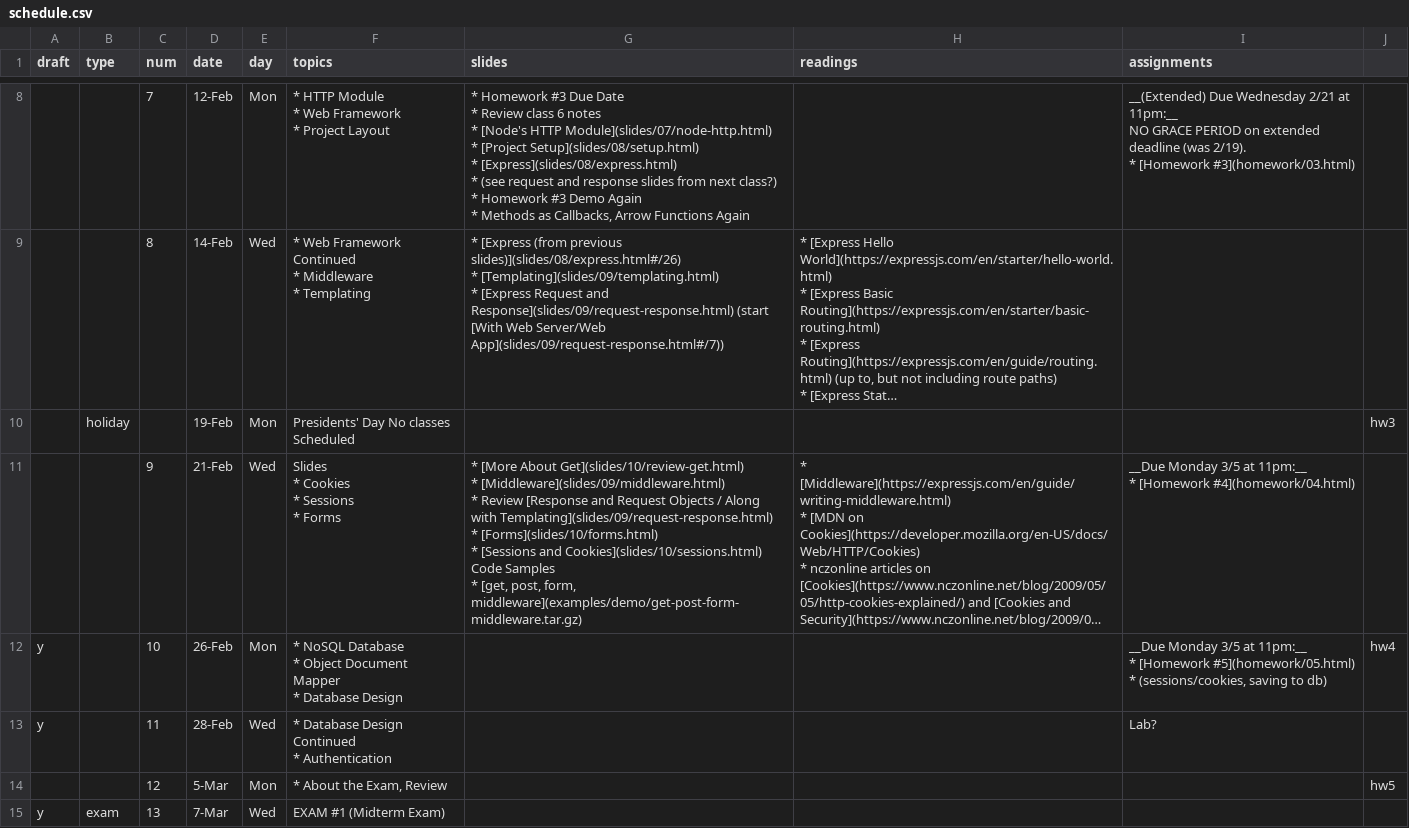
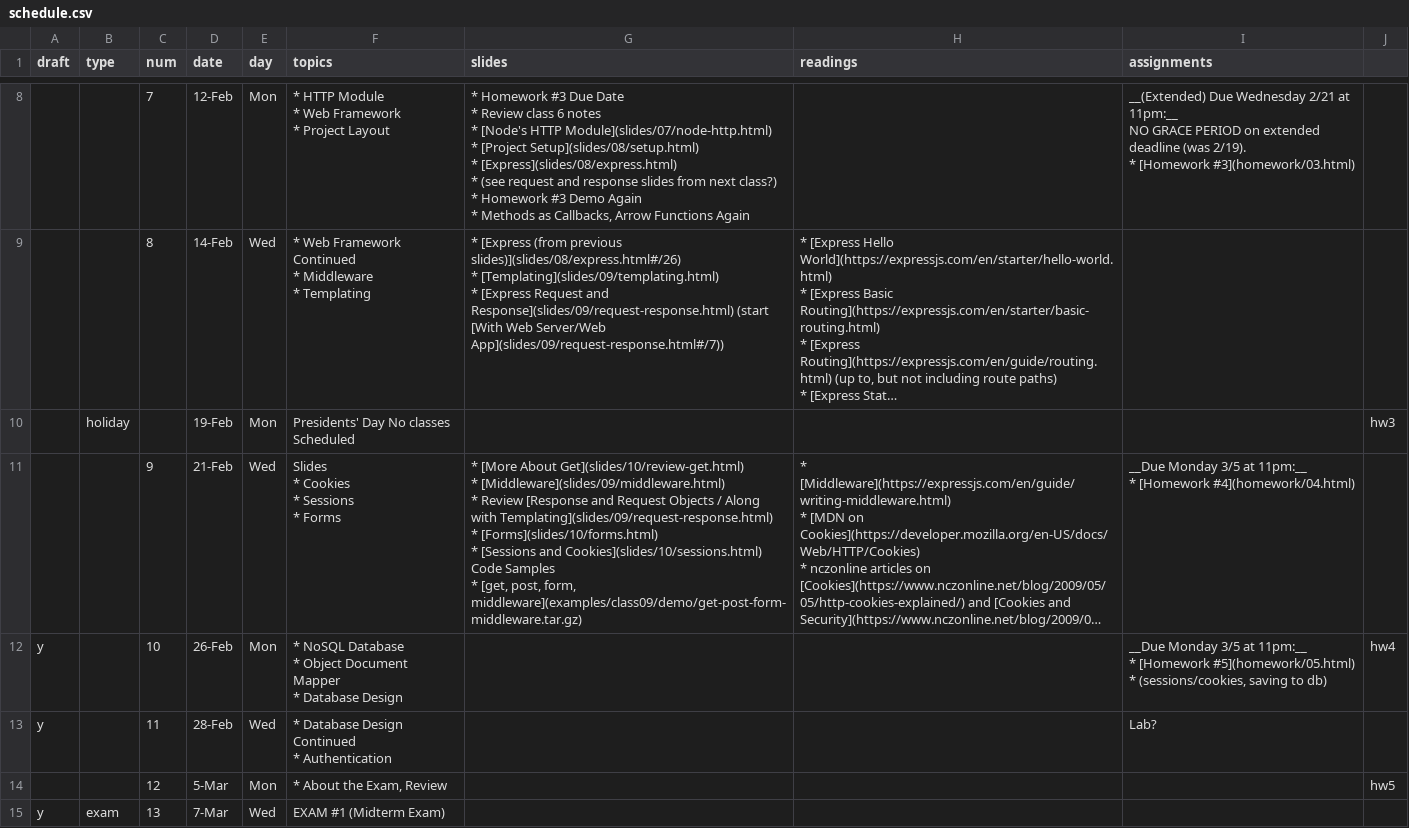
Before and after one commit to foureyes/csci-ua.0480-spring2018-008, a CSV file: _data/schedule.csv, drawn as a sheet; only a part is shown, gaps mark what is left out; long unchanged cells end in …; the diff names each change by its address in the sheet, - before the commit and + after, or states it on an @@ line.

Commit message:
fix path to class 9 examles

```diff
--- a/_data/schedule.csv
+++ b/_data/schedule.csv
-G11 (slides): …post, form, middleware](examples/demo/get-post-form-middleware.tar.gz)
+G11 (slides): …post, form, middleware](examples/class09/demo/get-post-form-middleware.tar.gz)
```
